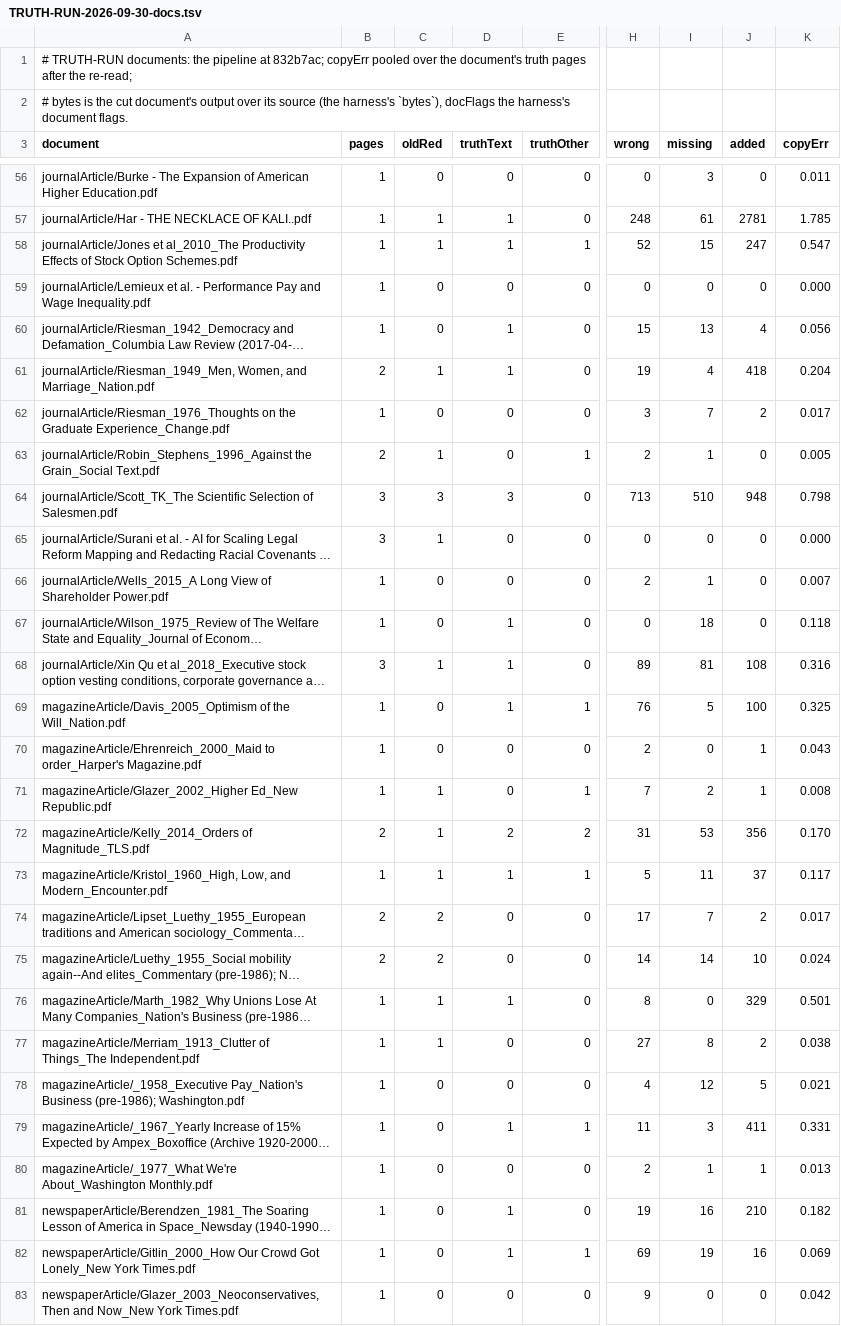
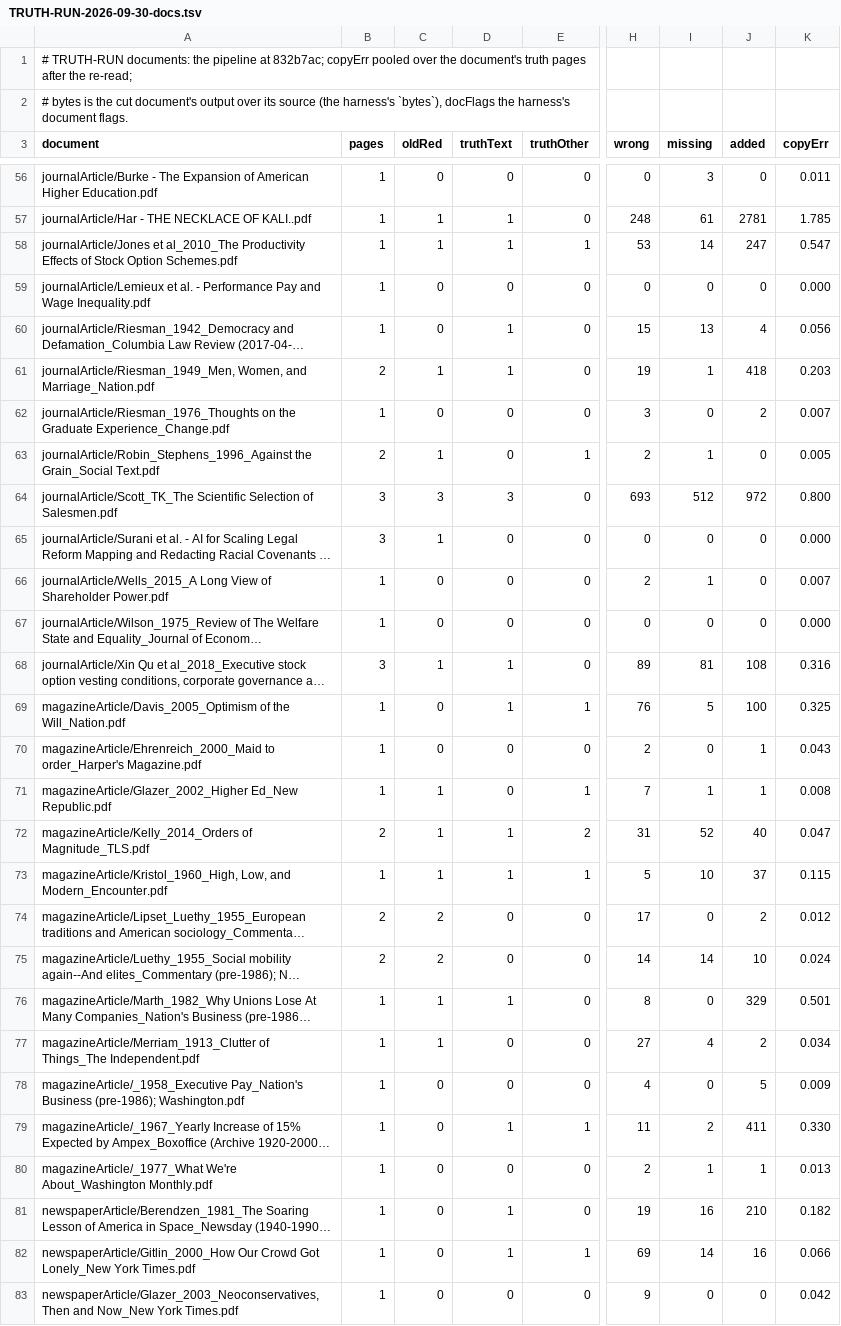
Before and after one commit to charlesapetersen/vision-ocr, a TSV file: TRUTH-RUN-2026-09-30-docs.tsv, drawn as a sheet; only a part is shown, gaps mark what is left out; long unchanged cells end in …; the diff covers the shown part only; the diff names each change by its address in the sheet, - before the commit and + after, or states it on an @@ line.

```diff
--- a/TRUTH-RUN-2026-09-30-docs.tsv
+++ b/TRUTH-RUN-2026-09-30-docs.tsv
-H58 (wrong): 52
+H58 (wrong): 53
-I58 (missing): 15
+I58 (missing): 14
-I61 (missing): 4
+I61 (missing): 1
-K61 (copyErr): 0.204
+K61 (copyErr): 0.203
-I62 (missing): 7
+I62 (missing): 0
-K62 (copyErr): 0.017
+K62 (copyErr): 0.007
-H64 (wrong): 713
+H64 (wrong): 693
-I64 (missing): 510
+I64 (missing): 512
-J64 (added): 948
+J64 (added): 972
-K64 (copyErr): 0.798
+K64 (copyErr): 0.800
-D67 (truthText): 1
+D67 (truthText): 0
-I67 (missing): 18
+I67 (missing): 0
-K67 (copyErr): 0.118
+K67 (copyErr): 0.000
-I71 (missing): 2
+I71 (missing): 1
-D72 (truthText): 2
+D72 (truthText): 1
-I72 (missing): 53
+I72 (missing): 52
-J72 (added): 356
+J72 (added): 40
-K72 (copyErr): 0.170
+K72 (copyErr): 0.047
-I73 (missing): 11
+I73 (missing): 10
-K73 (copyErr): 0.117
+K73 (copyErr): 0.115
-I74 (missing): 7
+I74 (missing): 0
-K74 (copyErr): 0.017
+K74 (copyErr): 0.012
-I77 (missing): 8
+I77 (missing): 4
-K77 (copyErr): 0.038
+K77 (copyErr): 0.034
-I78 (missing): 12
+I78 (missing): 0
-K78 (copyErr): 0.021
+K78 (copyErr): 0.009
-I79 (missing): 3
+I79 (missing): 2
-K79 (copyErr): 0.331
+K79 (copyErr): 0.330
-I82 (missing): 19
+I82 (missing): 14
-K82 (copyErr): 0.069
+K82 (copyErr): 0.066
```
Also changed, not shown: 71 edited cells elsewhere in this file, TRUTH-RUN-2026-09-30-pages.tsv, ops/ux-regression/baseline.tsv, 4 other files.
